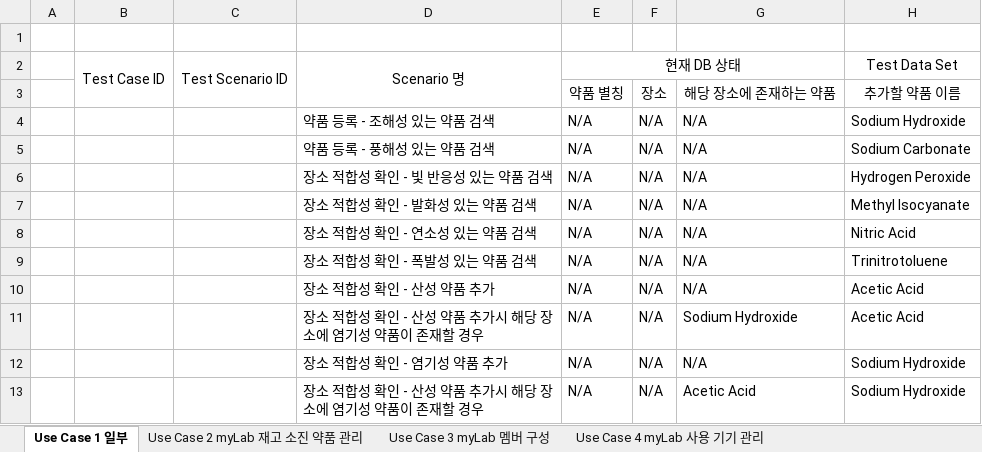
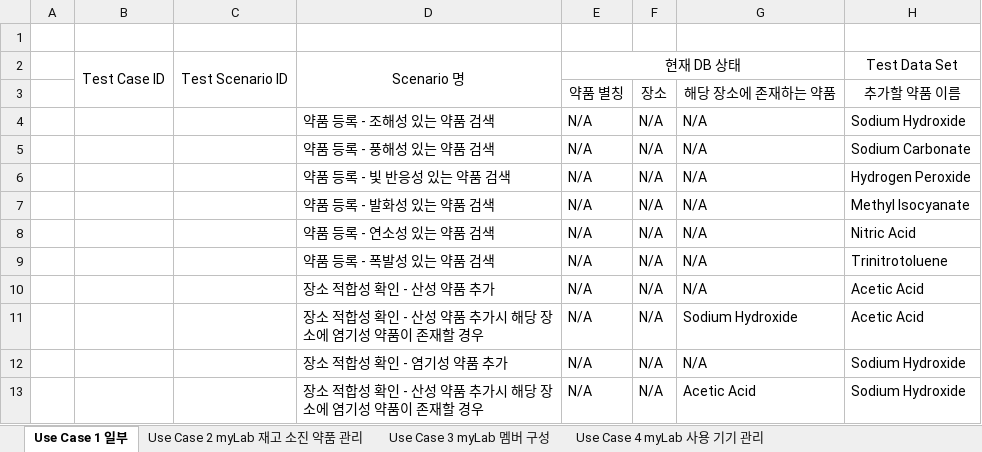
Before and after one commit to jisukim97/ChemicalManagementApplication, an Excel workbook: Document/3_Test Case/Test case 혁주.xlsx, sheet Use Case 1 일부, drawn as a sheet; only a part is shown; values as stored, in another font and other column widths than the file's, no borders; the diff names each change by its address in the sheet, - before the commit and + after, or states it on an @@ line.

```diff
--- a/Document/3_Test Case/Test case 혁주.xlsx (sheet Use Case 1 일부)
+++ b/Document/3_Test Case/Test case 혁주.xlsx (sheet Use Case 1 일부)
-D6: 장소 적합성 확인 - 빛 반응성 있는 약품 검색
+D6: 약품 등록 - 빛 반응성 있는 약품 검색
-D7: 장소 적합성 확인 - 발화성 있는 약품 검색
+D7: 약품 등록 - 발화성 있는 약품 검색
-D8: 장소 적합성 확인 - 연소성 있는 약품 검색
+D8: 약품 등록 - 연소성 있는 약품 검색
-D9: 장소 적합성 확인 - 폭발성 있는 약품 검색
+D9: 약품 등록 - 폭발성 있는 약품 검색
```
Also changed, not shown: 3 other files.
